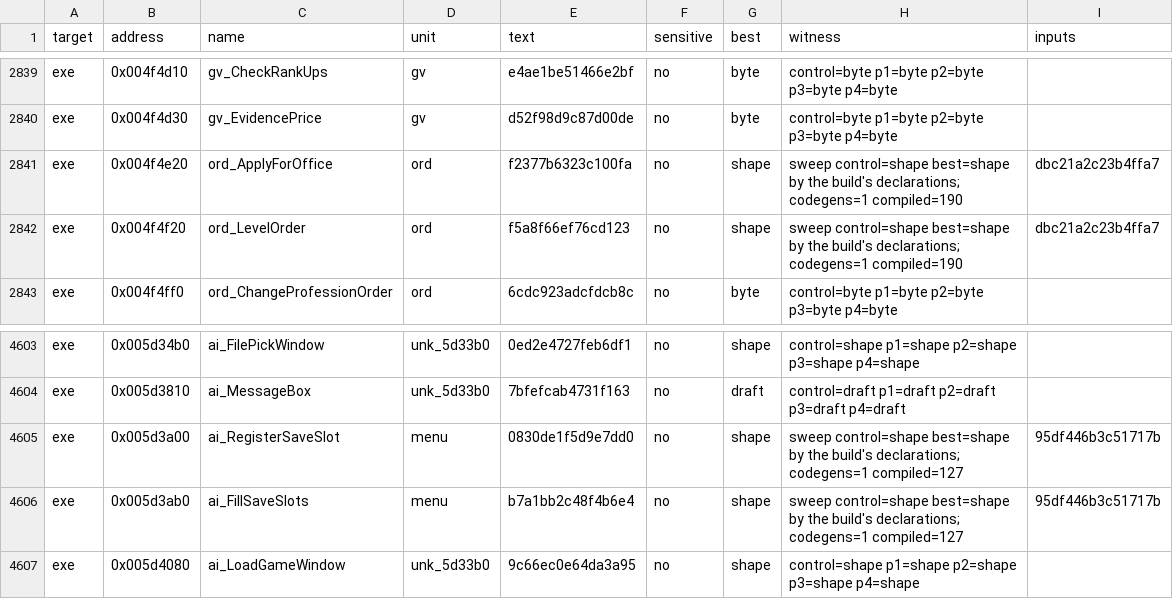
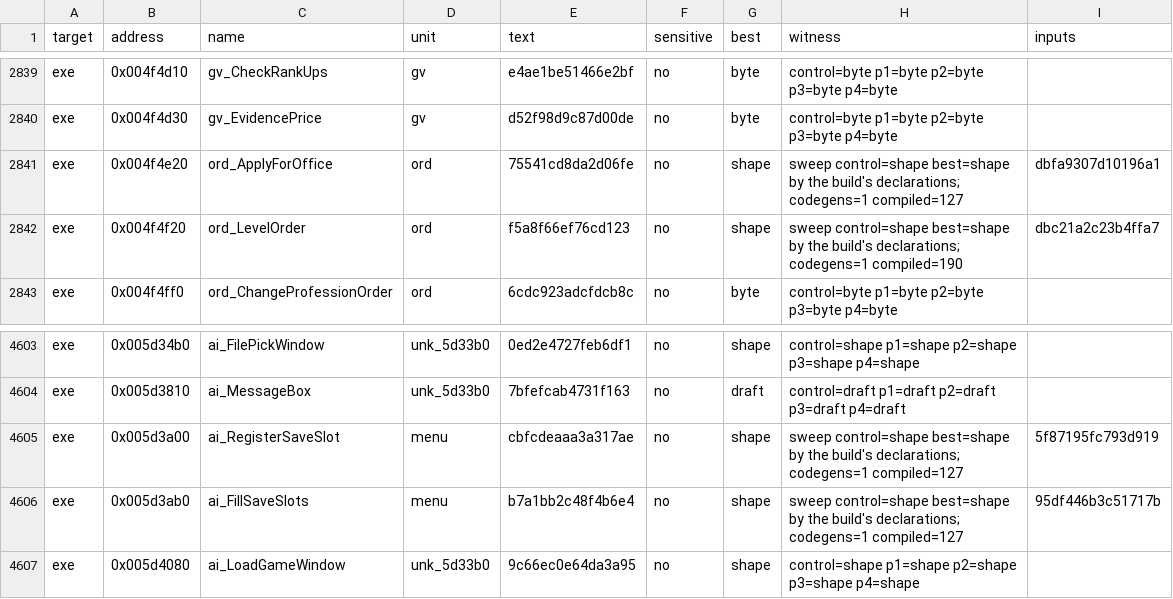
Before and after one commit to guildhaus/reguild, a TSV file: ledger/tiebreak.tsv, drawn as a sheet; only a part is shown, gaps mark what is left out.

```diff
--- a/ledger/tiebreak.tsv
+++ b/ledger/tiebreak.tsv
@@ -2840,3 +2840,3 @@ exe	0x004f4d10	gv_CheckRankUps	gv	e4ae1be51466e2bf	no	byte	control=byte p1=byte
 exe	0x004f4d30	gv_EvidencePrice	gv	d52f98d9c87d00de	no	byte	control=byte p1=byte p2=byte p3=byte p4=byte	
-exe	0x004f4e20	ord_ApplyForOffice	ord	f2377b6323c100fa	no	shape	sweep control=shape best=shape by the build's declarations; codegens=1 compiled=190	dbc21a2c23b4ffa7
+exe	0x004f4e20	ord_ApplyForOffice	ord	75541cd8da2d06fe	no	shape	sweep control=shape best=shape by the build's declarations; codegens=1 compiled=127	dbfa9307d10196a1
 exe	0x004f4f20	ord_LevelOrder	ord	f5a8f66ef76cd123	no	shape	sweep control=shape best=shape by the build's declarations; codegens=1 compiled=190	dbc21a2c23b4ffa7
@@ -4604,3 +4604,3 @@ exe	0x005d34b0	ai_FilePickWindow	unk_5d33b0	0ed2e4727feb6df1	no	shape	control=sh
 exe	0x005d3810	ai_MessageBox	unk_5d33b0	7bfefcab4731f163	no	draft	control=draft p1=draft p2=draft p3=draft p4=draft	
-exe	0x005d3a00	ai_RegisterSaveSlot	menu	0830de1f5d9e7dd0	no	shape	sweep control=shape best=shape by the build's declarations; codegens=1 compiled=127	95df446b3c51717b
+exe	0x005d3a00	ai_RegisterSaveSlot	menu	cbfcdeaaa3a317ae	no	shape	sweep control=shape best=shape by the build's declarations; codegens=1 compiled=127	5f87195fc793d919
 exe	0x005d3ab0	ai_FillSaveSlots	menu	b7a1bb2c48f4b6e4	no	shape	sweep control=shape best=shape by the build's declarations; codegens=1 compiled=127	95df446b3c51717b
```
Also changed, not shown: ledger/grades.tsv.
